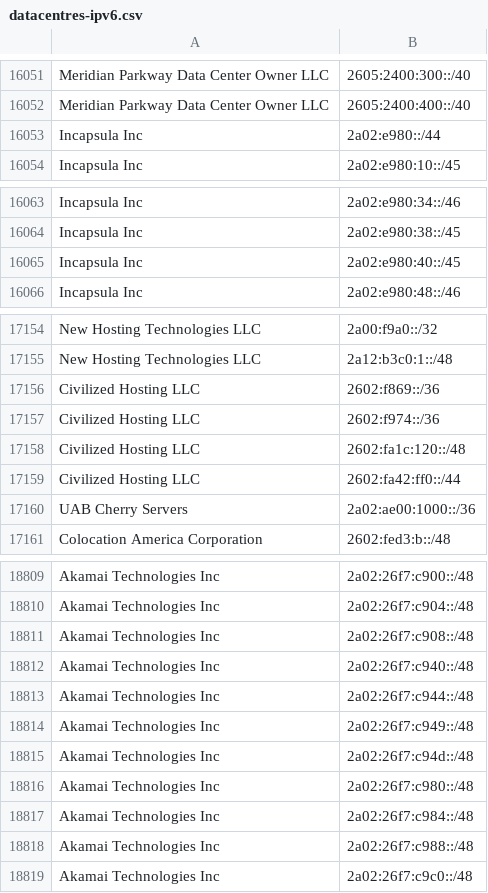
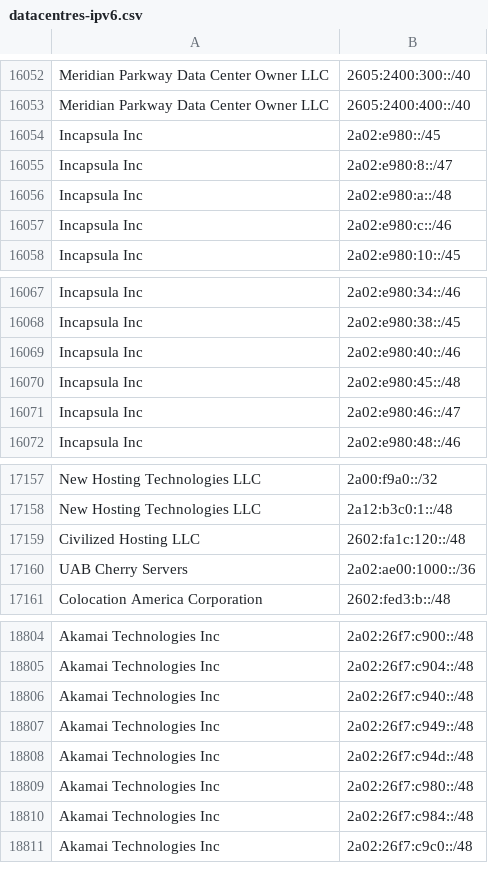
Before and after one commit to hexydec/ip-ranges, a CSV file: output/datacentres-ipv6.csv, drawn as a sheet; only a part is shown, gaps mark what is left out; removed rows and columns are numbered as before the commit, all else as after; the diff covers the shown part only; the diff names each change by its address in the sheet, - before the commit and + after, or states it on an @@ line.

```diff
--- a/output/datacentres-ipv6.csv
+++ b/output/datacentres-ipv6.csv
-B16054: 2a02:e980::/44
+B16054: 2a02:e980::/45
+row 16055: Incapsula Inc | 2a02:e980:8::/47
+row 16056: Incapsula Inc | 2a02:e980:a::/48
+row 16057: Incapsula Inc | 2a02:e980:c::/46
-B16069: 2a02:e980:40::/45
+B16069: 2a02:e980:40::/46
+row 16070: Incapsula Inc | 2a02:e980:45::/48
+row 16071: Incapsula Inc | 2a02:e980:46::/47
-row 17156: Civilized Hosting LLC | 2602:f869::/36
-row 17157: Civilized Hosting LLC | 2602:f974::/36
-row 17159: Civilized Hosting LLC | 2602:fa42:ff0::/44
-row 18811: Akamai Technologies Inc | 2a02:26f7:c908::/48
-row 18813: Akamai Technologies Inc | 2a02:26f7:c944::/48
-row 18818: Akamai Technologies Inc | 2a02:26f7:c988::/48
```
Also changed, not shown: 11 added rows, 22 removed rows and 10 edited cells elsewhere in this file, output/crawlers-ipv4.csv, output/crawlers-ipv6.csv, 14 other files.
